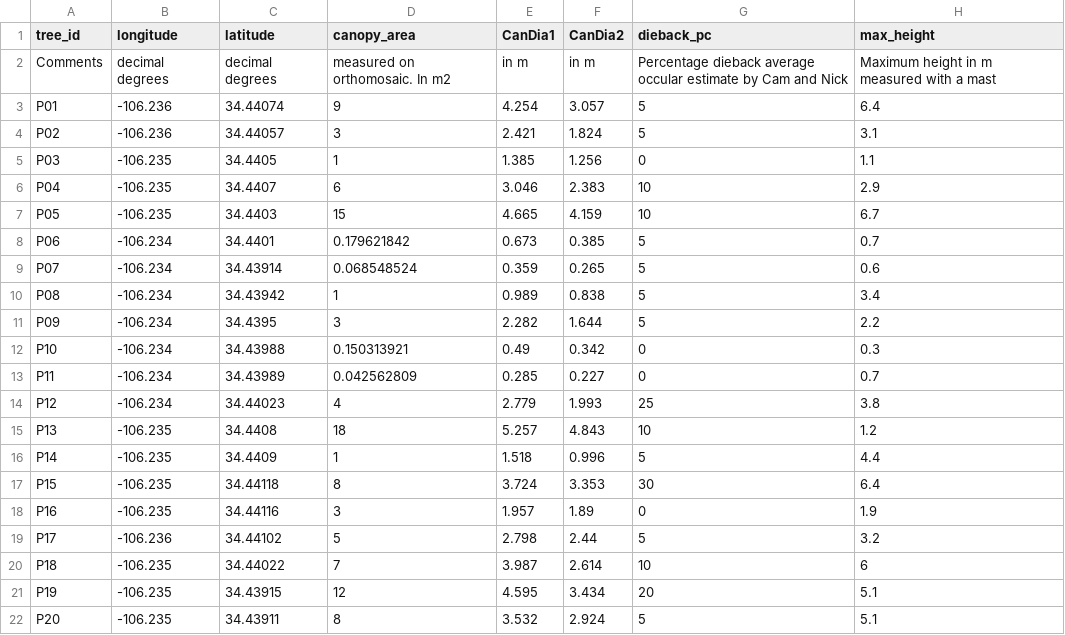
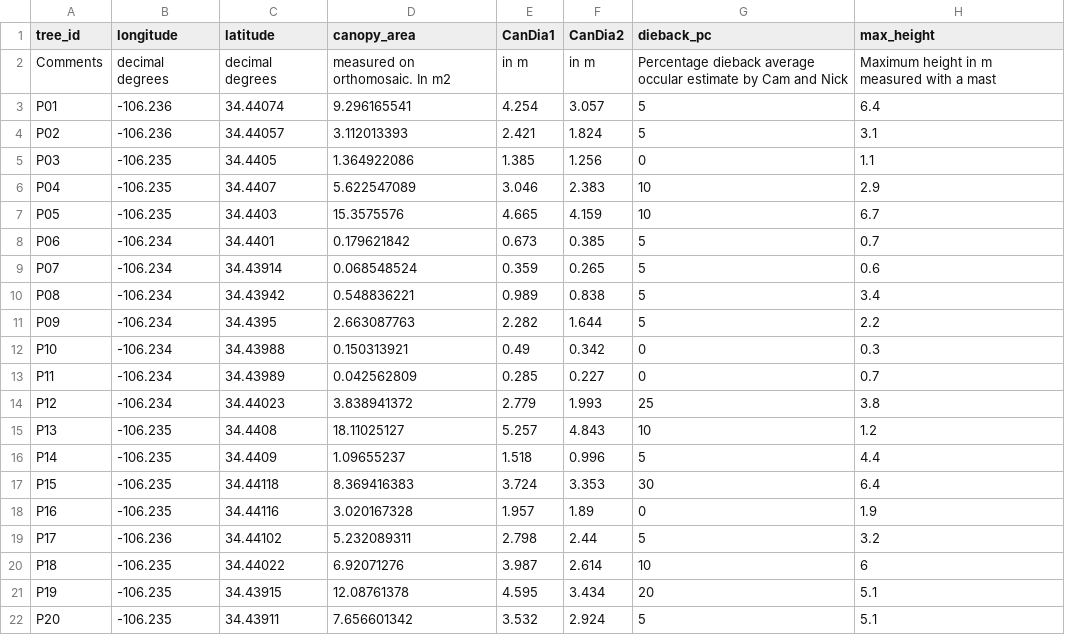
Before and after one commit to AndrewCunliffe/PinonAllometry, a CSV file: data/pinon_data.csv, drawn as a sheet; only a part is shown; the diff names each change by its address in the sheet, - before the commit and + after, or states it on an @@ line.

Commit message:
update canopy area values and remove unneeded ggplot2 call

```diff
--- a/data/pinon_data.csv
+++ b/data/pinon_data.csv
-D3 (canopy_area): 9
+D3 (canopy_area): 9.296165541
-D4 (canopy_area): 3
+D4 (canopy_area): 3.112013393
-D5 (canopy_area): 1
+D5 (canopy_area): 1.364922086
-D6 (canopy_area): 6
+D6 (canopy_area): 5.622547089
-D7 (canopy_area): 15
+D7 (canopy_area): 15.3575576
-D10 (canopy_area): 1
+D10 (canopy_area): 0.548836221
-D11 (canopy_area): 3
+D11 (canopy_area): 2.663087763
-D14 (canopy_area): 4
+D14 (canopy_area): 3.838941372
-D15 (canopy_area): 18
+D15 (canopy_area): 18.11025127
-D16 (canopy_area): 1
+D16 (canopy_area): 1.09655237
-D17 (canopy_area): 8
+D17 (canopy_area): 8.369416383
-D18 (canopy_area): 3
+D18 (canopy_area): 3.020167328
-D19 (canopy_area): 5
+D19 (canopy_area): 5.232089311
-D20 (canopy_area): 7
+D20 (canopy_area): 6.92071276
-D21 (canopy_area): 12
+D21 (canopy_area): 12.08761378
-D22 (canopy_area): 8
+D22 (canopy_area): 7.656601342
```
Also changed, not shown: 1 other file.
